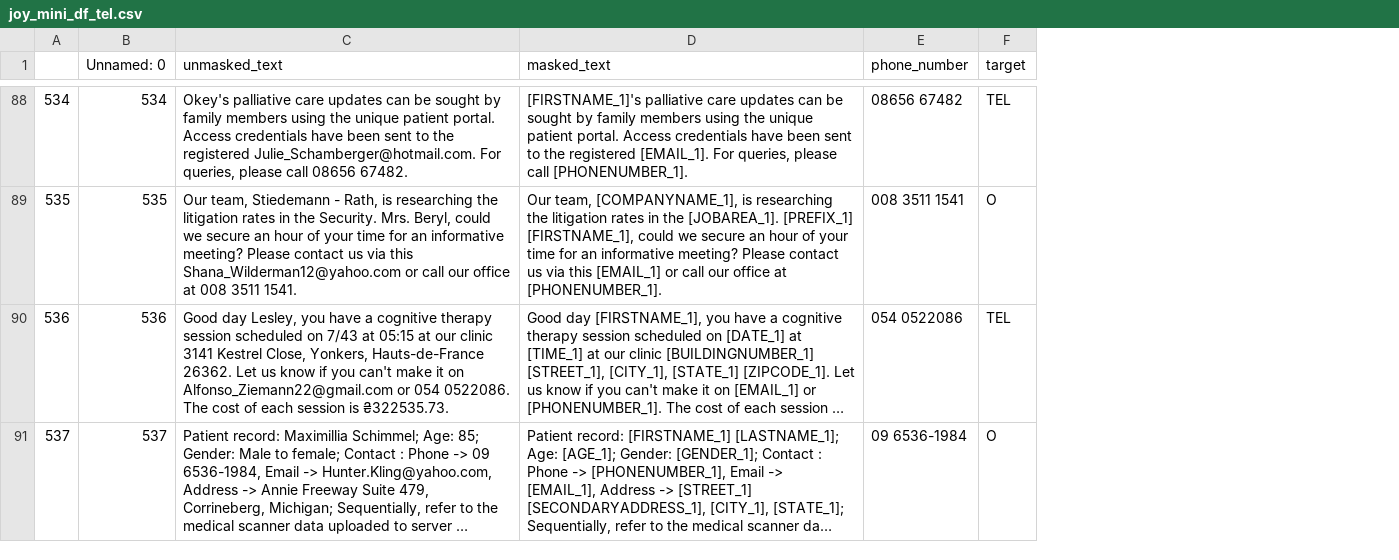
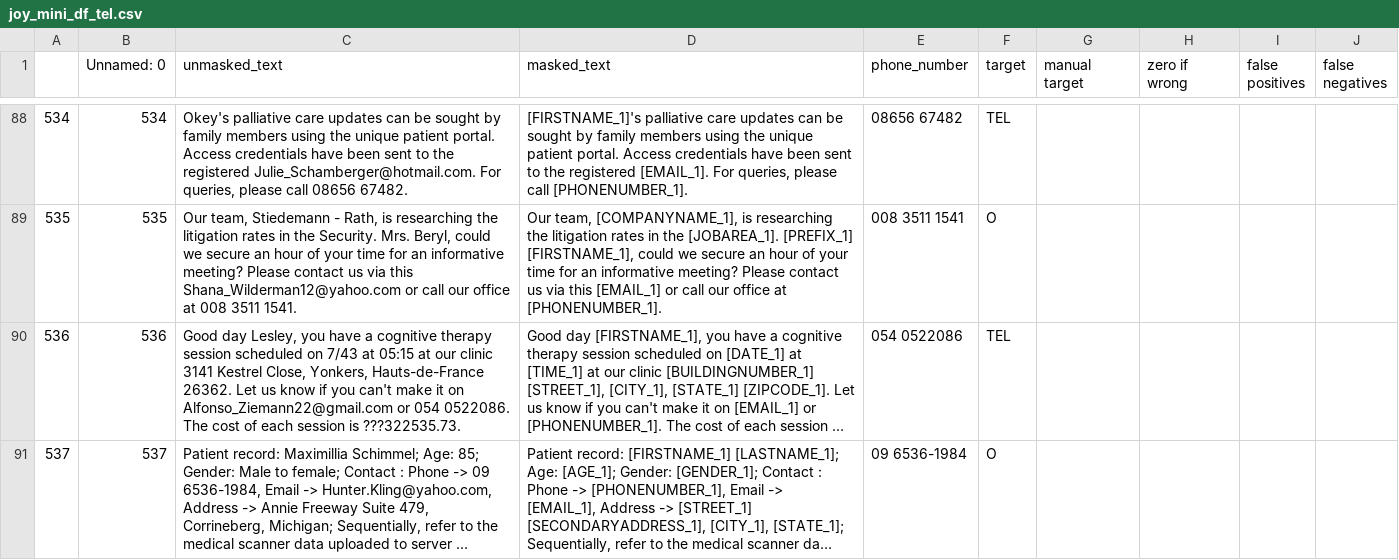
Before and after one commit to Amex2B/AmexSensitiveData, a CSV file: data/joy_mini_df_tel.csv, drawn as a sheet; only a part is shown, gaps mark what is left out; long unchanged cells end in …; the diff covers the shown part only; the diff names each change by its address in the sheet, - before the commit and + after, or states it on an @@ line.

```diff
--- a/data/joy_mini_df_tel.csv
+++ b/data/joy_mini_df_tel.csv
+column G (manual target), empty
+column H (zero if wrong), empty
+column I (false positives), empty
+column J (false negatives), empty
-C90 (unmasked_text): …session is ₴322535.73.
+C90 (unmasked_text): …session is ???322535.73.
```
Also changed, not shown: 17 edited cells elsewhere in this file.
